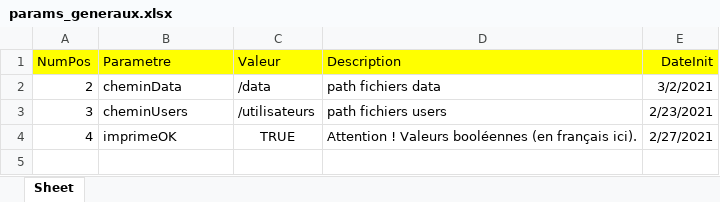
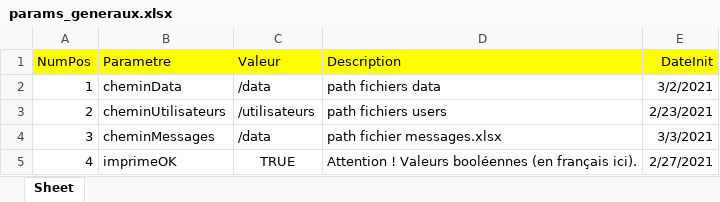
Before and after one commit to jcvouillamoz/memolab2, an Excel workbook: params_generaux.xlsx, sheet Sheet, drawn as a sheet; values as stored, in another font and other column widths than the file's, no borders; addresses are those after the commit; the diff names each change by its address in the sheet, - before the commit and + after, or states it on an @@ line.

```diff
--- a/params_generaux.xlsx (sheet Sheet)
+++ b/params_generaux.xlsx (sheet Sheet)
+row 2: 1 | cheminData | /data | path fichiers data | 3/2/2021
-B3 (Parametre): cheminData
+B3 (Parametre): cheminUtilisateurs
-C3 (Valeur): /data
+C3 (Valeur): /utilisateurs
-D3 (Description): path fichiers data
+D3 (Description): path fichiers users
-E3 (DateInit): 3/2/2021
+E3 (DateInit): 2/23/2021
-B4 (Parametre): cheminUsers
+B4 (Parametre): cheminMessages
-C4 (Valeur): /utilisateurs
+C4 (Valeur): /data
-D4 (Description): path fichiers users
+D4 (Description): path fichier messages.xlsx
-E4 (DateInit): 2/23/2021
+E4 (DateInit): 3/3/2021
```
Also changed, not shown: data/essai.xlsx, data/messages.xlsx, 4 other files.
